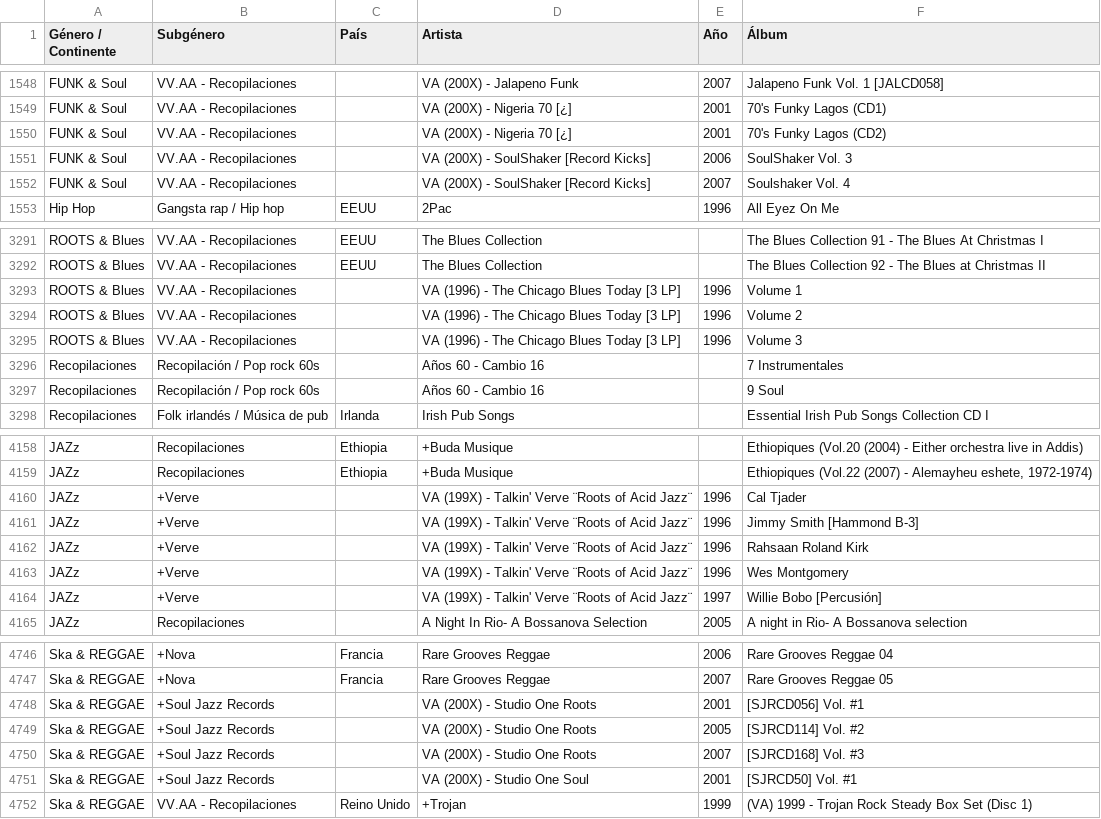
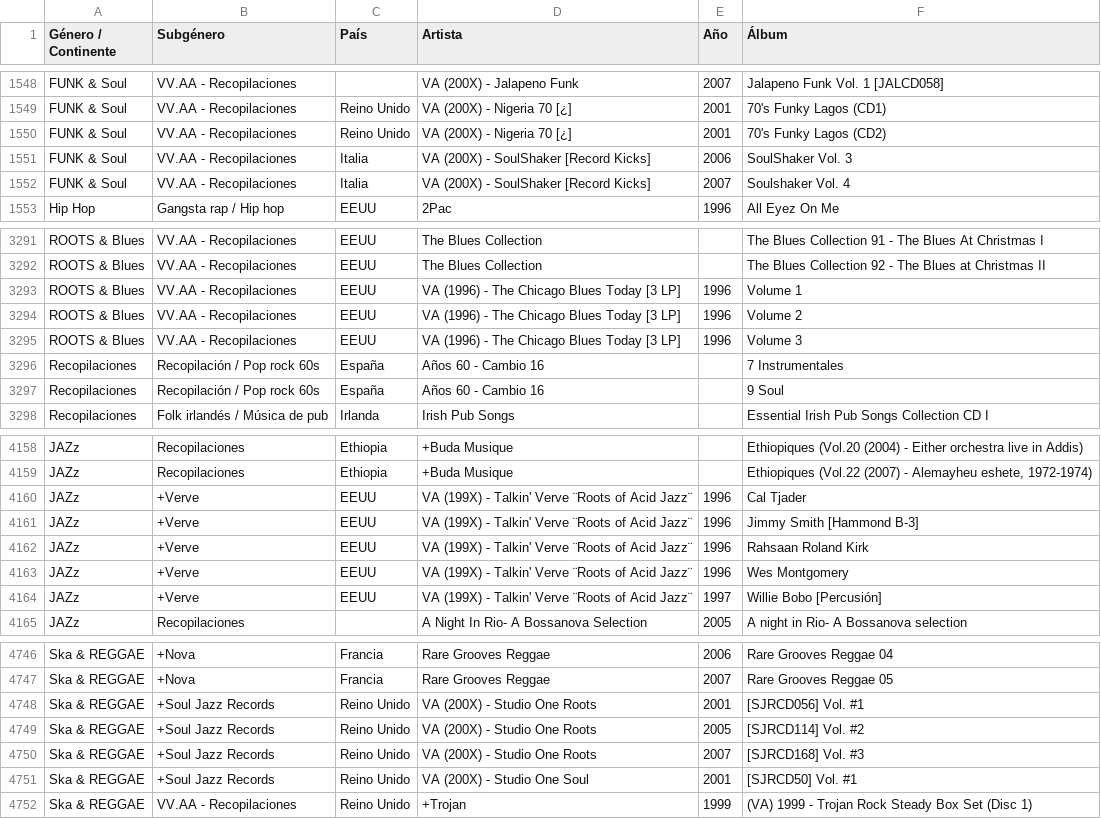
Before and after one commit to xabertum/PangeaMusicDashboard, a CSV file: pangea-music-dashboard/public/musica-pangea.csv, drawn as a sheet; only a part is shown, gaps mark what is left out; the diff covers the shown part only; the diff names each change by its address in the sheet, - before the commit and + after, or states it on an @@ line.

```diff
--- a/pangea-music-dashboard/public/musica-pangea.csv
+++ b/pangea-music-dashboard/public/musica-pangea.csv
-C1549:C1550 (País): (empty)
+C1549:C1550 (País): Reino Unido
-C1551:C1552 (País): (empty)
+C1551:C1552 (País): Italia
-C3293:C3295 (País): (empty)
+C3293:C3295 (País): EEUU
-C3296:C3297 (País): (empty)
+C3296:C3297 (País): España
-C4160:C4164 (País): (empty)
+C4160:C4164 (País): EEUU
-C4748:C4751 (País): (empty)
+C4748:C4751 (País): Reino Unido
```
Also changed, not shown: 70 edited cells elsewhere in this file, [Data]/MusicaPangea_Enriquecido.csv.
